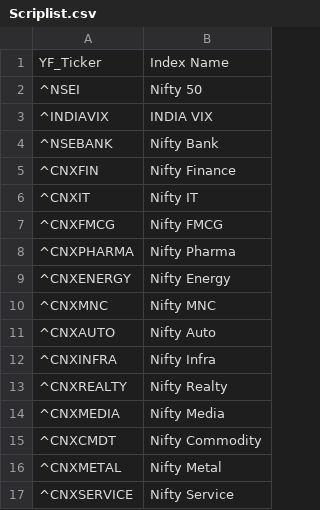
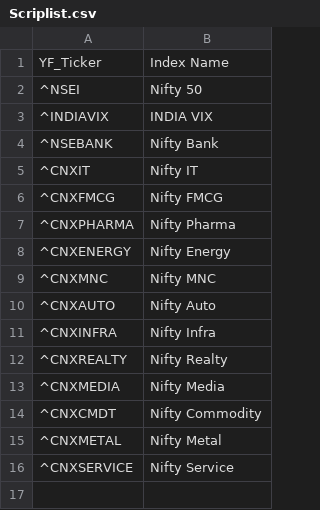
Before and after one commit to SeGa1109/Exponency, a CSV file: FINPRRO/Scriplist.csv, drawn as a sheet.

```diff
--- a/FINPRRO/Scriplist.csv
+++ b/FINPRRO/Scriplist.csv
@@ -4,3 +4,2 @@
 ^NSEBANK,Nifty Bank
-^CNXFIN,Nifty Finance
 ^CNXIT,Nifty IT
```
Also changed, not shown: 1 other file.
